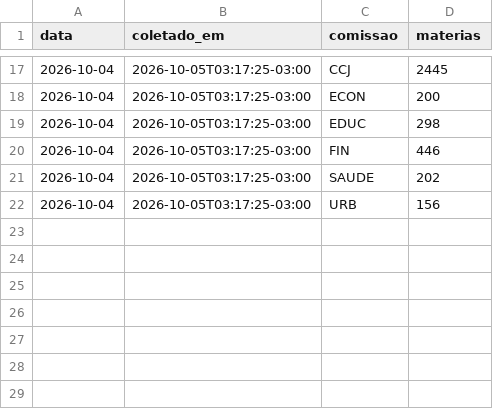
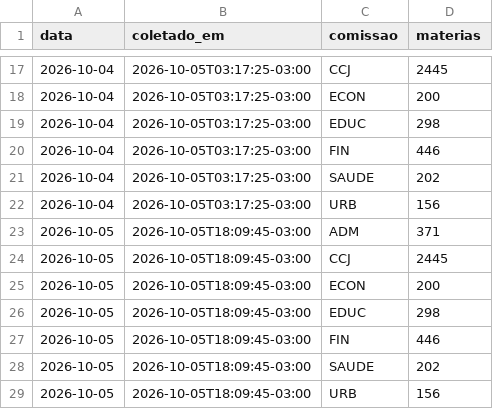
Before and after one commit to prototiposlegisla/comissoes-acervo, a CSV file: dados/coletas.csv, drawn as a sheet; only a part is shown, gaps mark what is left out; the diff names each change by its address in the sheet, - before the commit and + after, or states it on an @@ line.

```diff
--- a/dados/coletas.csv
+++ b/dados/coletas.csv
+row 23: 2026-10-05 | 2026-10-05T18:09:45-03:00 | ADM | 371
+row 24: 2026-10-05 | 2026-10-05T18:09:45-03:00 | CCJ | 2445
+row 25: 2026-10-05 | 2026-10-05T18:09:45-03:00 | ECON | 200
+row 26: 2026-10-05 | 2026-10-05T18:09:45-03:00 | EDUC | 298
+row 27: 2026-10-05 | 2026-10-05T18:09:45-03:00 | FIN | 446
+row 28: 2026-10-05 | 2026-10-05T18:09:45-03:00 | SAUDE | 202
+row 29: 2026-10-05 | 2026-10-05T18:09:45-03:00 | URB | 156
```
Also changed, not shown: 3 other files.
